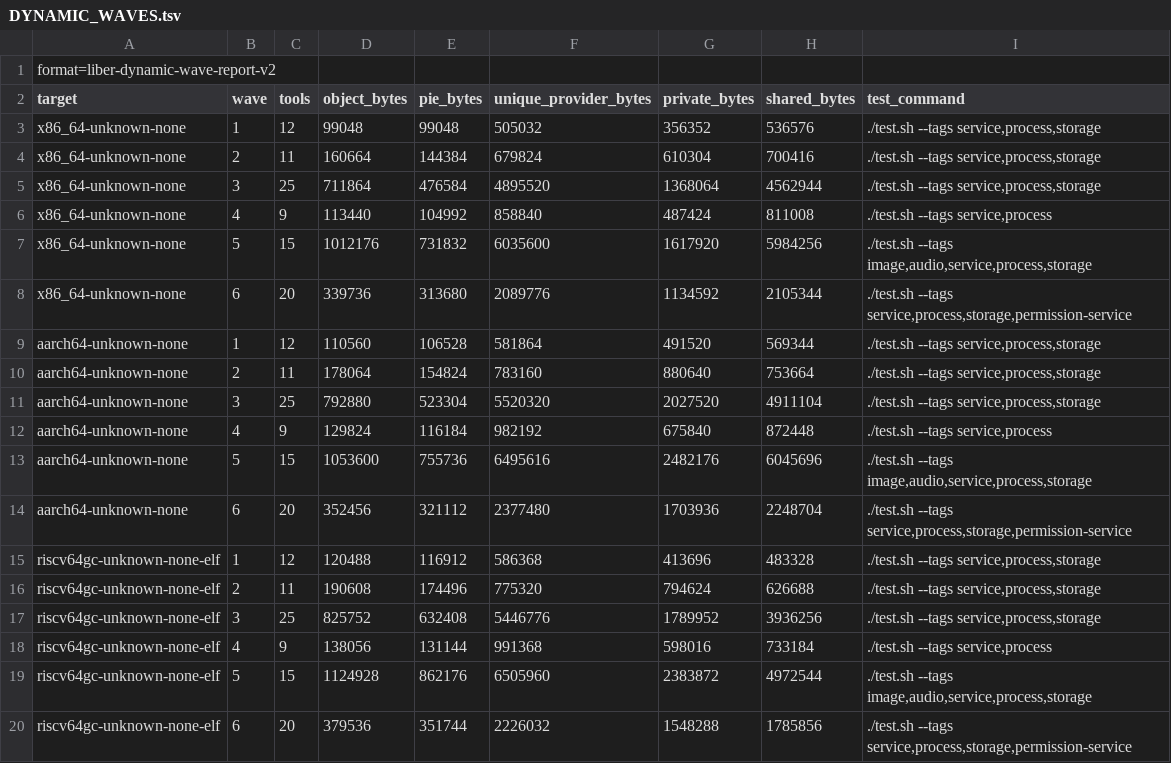
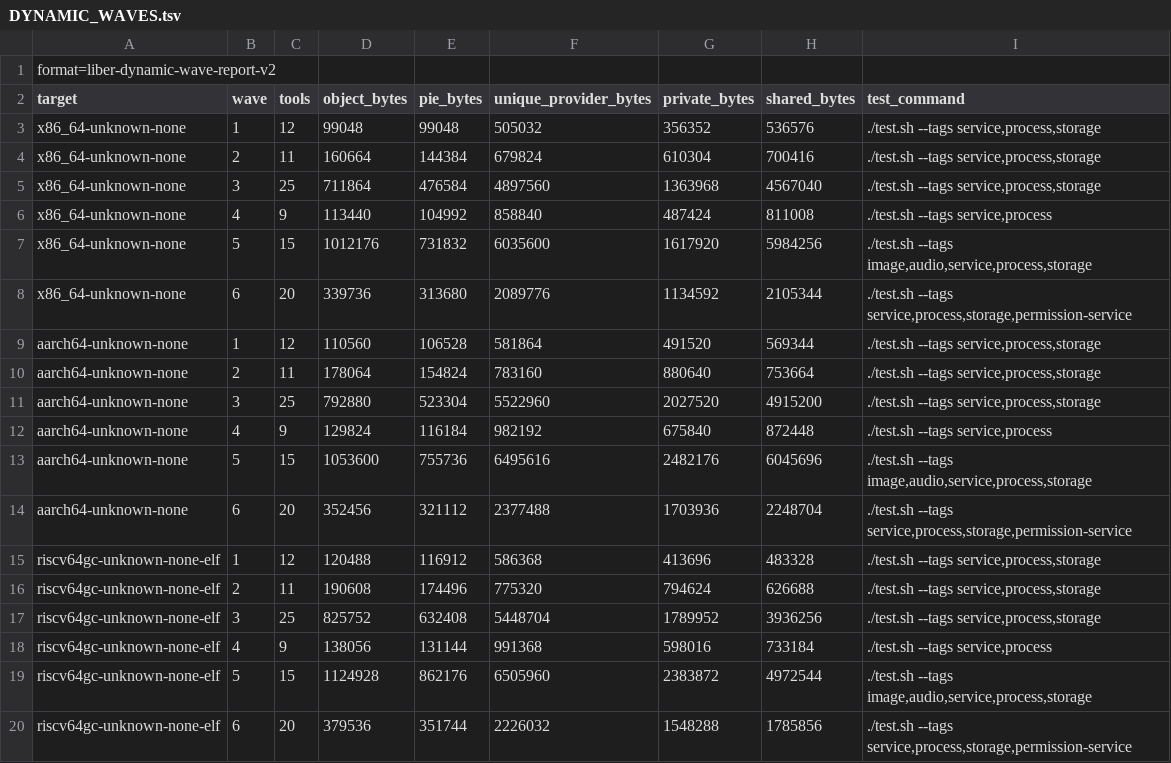
Before and after one commit to libersoft-org/libersystem, a TSV file: docs/DYNAMIC_WAVES.tsv, drawn as a sheet.

```diff
--- a/docs/DYNAMIC_WAVES.tsv
+++ b/docs/DYNAMIC_WAVES.tsv
@@ -4,3 +4,3 @@ x86_64-unknown-none	1	12	99048	99048	505032	356352	536576	./test.sh --tags servi
 x86_64-unknown-none	2	11	160664	144384	679824	610304	700416	./test.sh --tags service,process,storage
-x86_64-unknown-none	3	25	711864	476584	4895520	1368064	4562944	./test.sh --tags service,process,storage
+x86_64-unknown-none	3	25	711864	476584	4897560	1363968	4567040	./test.sh --tags service,process,storage
 x86_64-unknown-none	4	9	113440	104992	858840	487424	811008	./test.sh --tags service,process
@@ -10,9 +10,9 @@ aarch64-unknown-none	1	12	110560	106528	581864	491520	569344	./test.sh --tags se
 aarch64-unknown-none	2	11	178064	154824	783160	880640	753664	./test.sh --tags service,process,storage
-aarch64-unknown-none	3	25	792880	523304	5520320	2027520	4911104	./test.sh --tags service,process,storage
+aarch64-unknown-none	3	25	792880	523304	5522960	2027520	4915200	./test.sh --tags service,process,storage
 aarch64-unknown-none	4	9	129824	116184	982192	675840	872448	./test.sh --tags service,process
 aarch64-unknown-none	5	15	1053600	755736	6495616	2482176	6045696	./test.sh --tags image,audio,service,process,storage
-aarch64-unknown-none	6	20	352456	321112	2377480	1703936	2248704	./test.sh --tags service,process,storage,permission-service
+aarch64-unknown-none	6	20	352456	321112	2377488	1703936	2248704	./test.sh --tags service,process,storage,permission-service
 riscv64gc-unknown-none-elf	1	12	120488	116912	586368	413696	483328	./test.sh --tags service,process,storage
 riscv64gc-unknown-none-elf	2	11	190608	174496	775320	794624	626688	./test.sh --tags service,process,storage
-riscv64gc-unknown-none-elf	3	25	825752	632408	5446776	1789952	3936256	./test.sh --tags service,process,storage
+riscv64gc-unknown-none-elf	3	25	825752	632408	5448704	1789952	3936256	./test.sh --tags service,process,storage
 riscv64gc-unknown-none-elf	4	9	138056	131144	991368	598016	733184	./test.sh --tags service,process
```
Also changed, not shown: docs/DYNAMIC_EXECUTABLES.tsv, docs/DYNAMIC_IMAGE.tsv, 57 other files.
